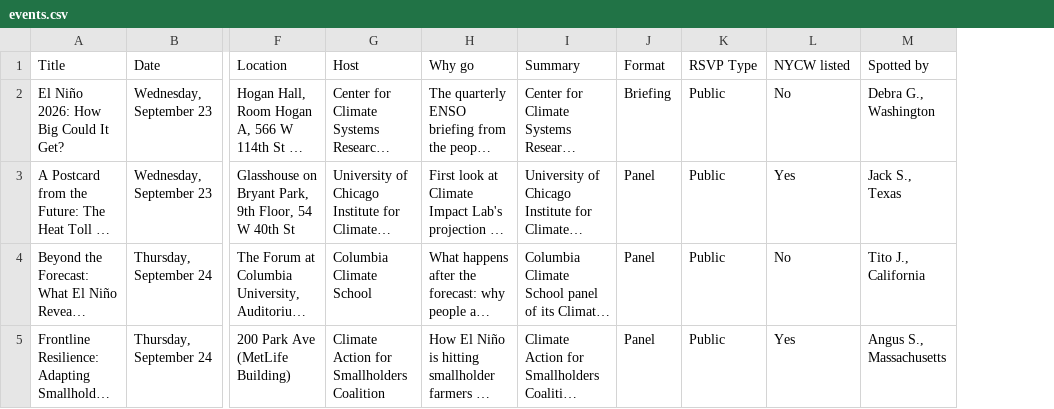
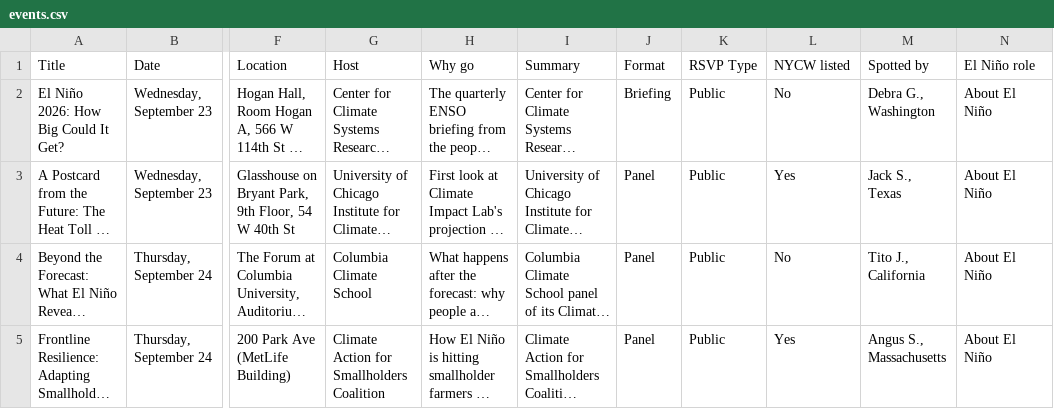
Before and after one commit to titojankowski/elninoready, a CSV file: events.csv, drawn as a sheet; only a part is shown, gaps mark what is left out; long unchanged cells end in …; the diff covers the shown part only; the diff names each change by its address in the sheet, - before the commit and + after, or states it on an @@ line.

```diff
--- a/events.csv
+++ b/events.csv
+column N (El Niño role), rows 2-5: all About El Niño
```
Also changed, not shown: 1 added row elsewhere in this file, 9 other files.
